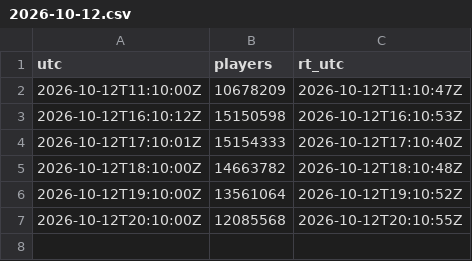
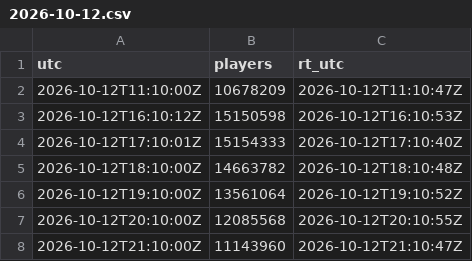
Before and after one commit to Lazlo25/roblox-ccu, a CSV file: data/platform/2026-10-12.csv, drawn as a sheet.

```diff
--- a/data/platform/2026-10-12.csv
+++ b/data/platform/2026-10-12.csv
@@ -7 +7,2 @@ utc,players,rt_utc
 2026-10-12T20:10:00Z,12085568,2026-10-12T20:10:55Z
+2026-10-12T21:10:00Z,11143960,2026-10-12T21:10:47Z
```
Also changed, not shown: 8 other files.
